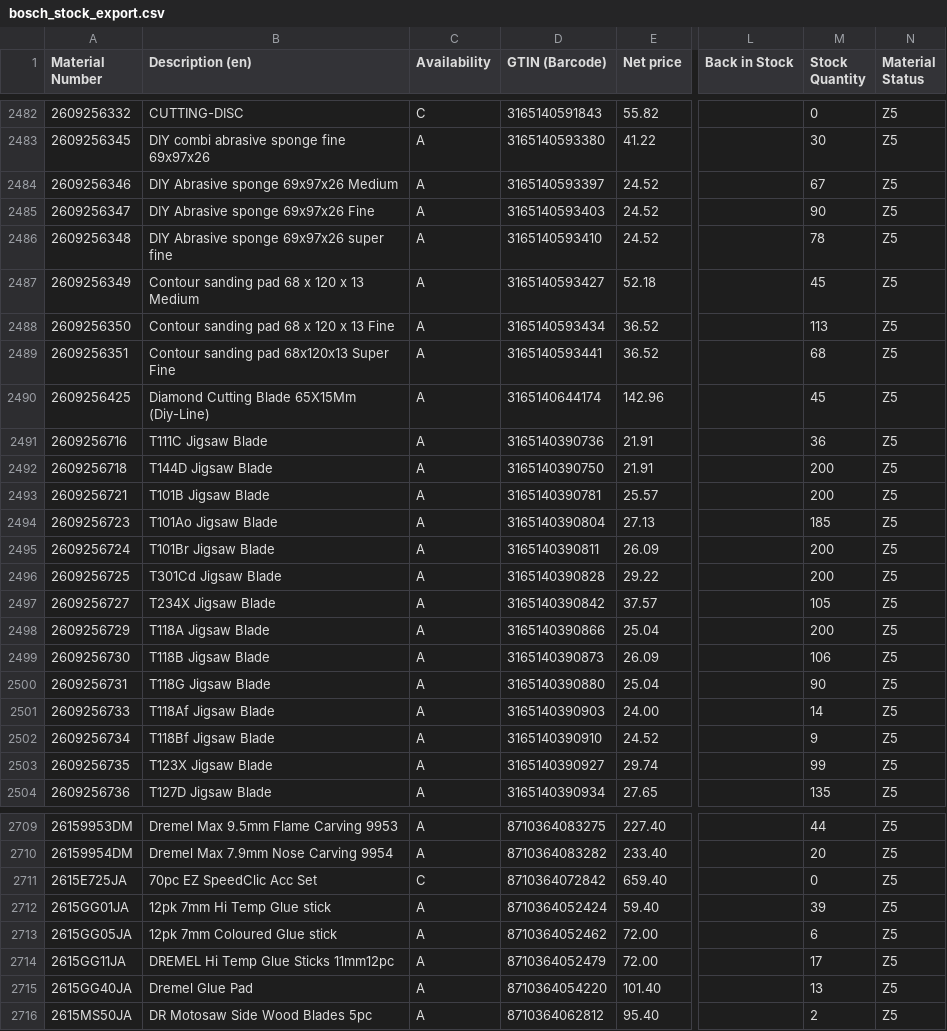
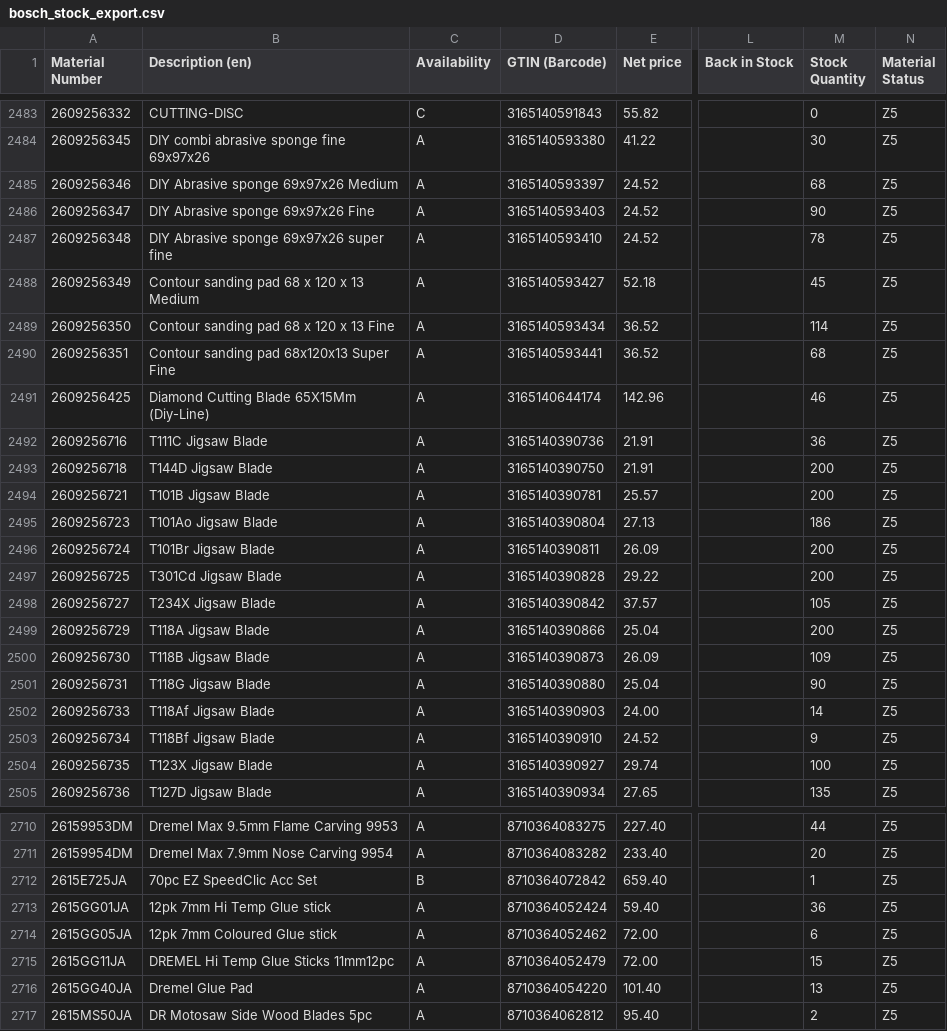
Before and after one commit to mahaveerchavda/bosch-stock-sync, a CSV file: bosch_stock_export.csv, drawn as a sheet; only a part is shown, gaps mark what is left out; addresses are those after the commit; the diff covers the shown part only; the diff names each change by its address in the sheet, - before the commit and + after, or states it on an @@ line.

```diff
--- a/bosch_stock_export.csv
+++ b/bosch_stock_export.csv
-M2485 (Stock Quantity): 67
+M2485 (Stock Quantity): 68
-M2489 (Stock Quantity): 113
+M2489 (Stock Quantity): 114
-M2491 (Stock Quantity): 45
+M2491 (Stock Quantity): 46
-M2495 (Stock Quantity): 185
+M2495 (Stock Quantity): 186
-M2500 (Stock Quantity): 106
+M2500 (Stock Quantity): 109
-M2504 (Stock Quantity): 99
+M2504 (Stock Quantity): 100
-C2712 (Availability): C
+C2712 (Availability): B
-M2712 (Stock Quantity): 0
+M2712 (Stock Quantity): 1
-M2713 (Stock Quantity): 39
+M2713 (Stock Quantity): 36
-M2715 (Stock Quantity): 17
+M2715 (Stock Quantity): 15
```
Also changed, not shown: 2 added rows and 106 edited cells elsewhere in this file, sync_log.csv, 1 other file.
